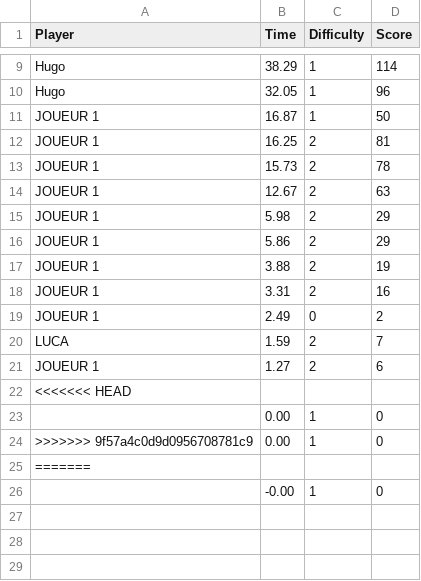
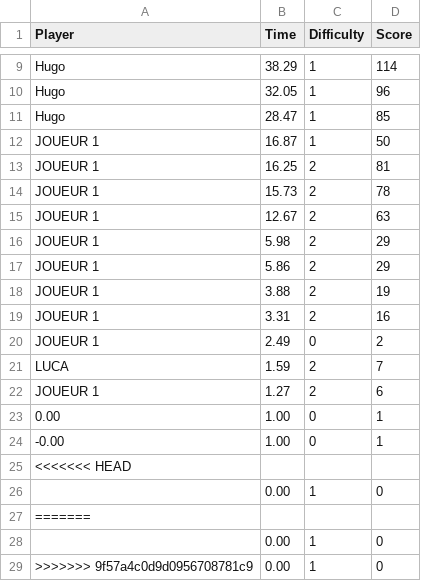
Before and after one commit to VltBlanc/TheSwitchGame-c-, a CSV file: scores_time.csv, drawn as a sheet; only a part is shown, gaps mark what is left out.

```diff
--- a/scores_time.csv
+++ b/scores_time.csv
@@ -10,2 +10,3 @@ Hugo,38.29,1,114
 Hugo,32.05,1,96
+Hugo,28.47,1,85
 JOUEUR 1,16.87,1,50
@@ -21,6 +22,8 @@ LUCA,1.59,2,7
 JOUEUR 1,1.27,2,6
+0.00,1.00,0,1
+-0.00,1.00,0,1
 <<<<<<< HEAD
 ,0.00,1,0
+=======
+,0.00,1,0
 >>>>>>> 9f57a4c0d9d0956708781c9,0.00,1,0
-=======
-,-0.00,1,0
```
Also changed, not shown: scores_points.csv, 1 other file.
